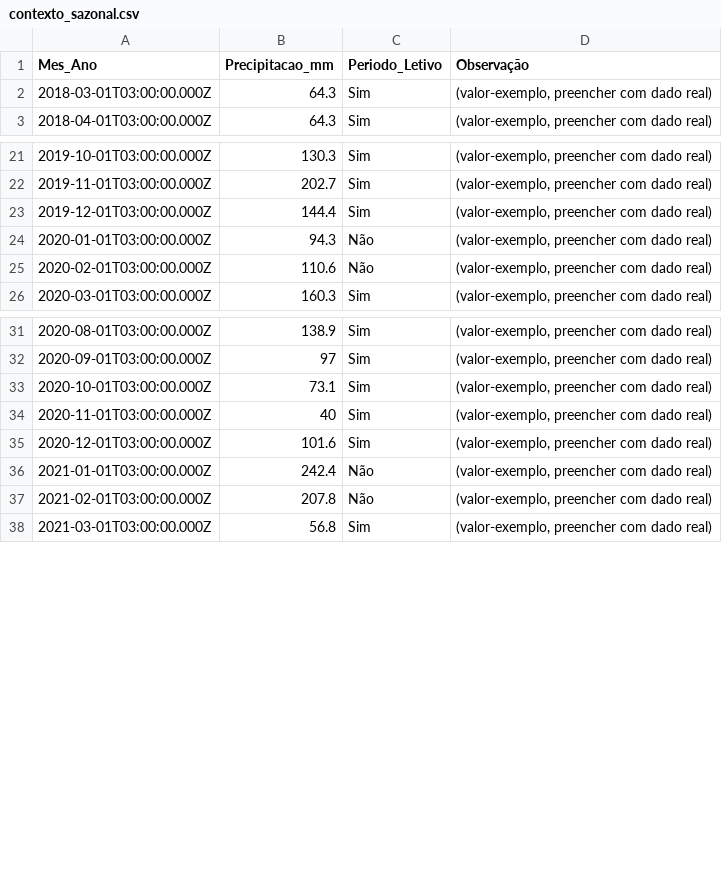
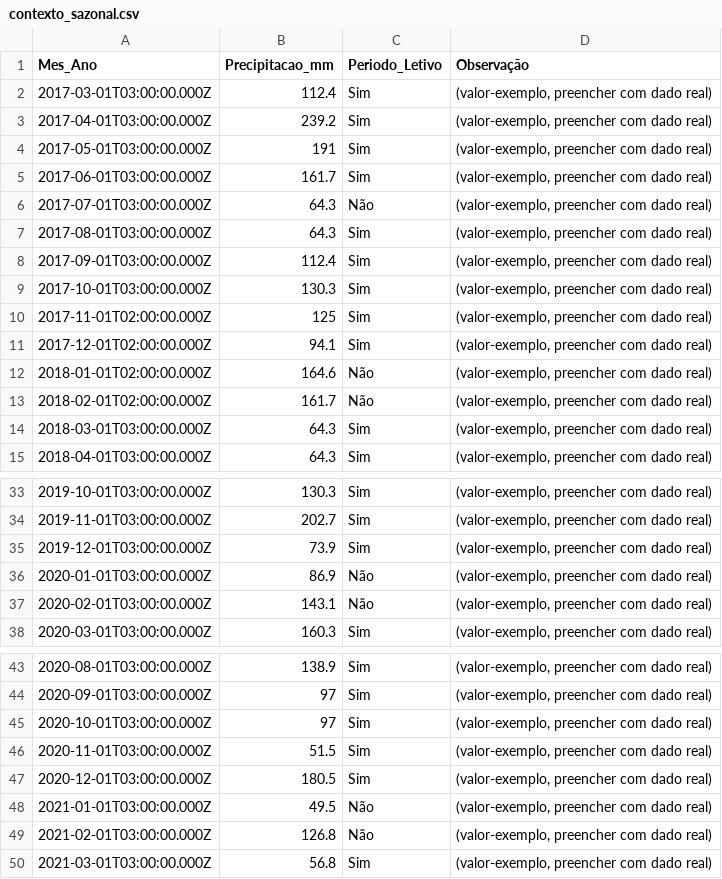
Before and after one commit to adinailson88/malha-previsao-filtros, a CSV file: dados_csv/contexto_sazonal.csv, drawn as a sheet; only a part is shown, gaps mark what is left out; the diff covers the shown part only.

```diff
--- a/dados_csv/contexto_sazonal.csv
+++ b/dados_csv/contexto_sazonal.csv
@@ -1,2 +1,14 @@
 Mes_Ano,Precipitacao_mm,Periodo_Letivo,Observação
+2017-03-01T03:00:00.000Z,112.4,Sim,"(valor-exemplo, preencher com dado real)"
+2017-04-01T03:00:00.000Z,239.2,Sim,"(valor-exemplo, preencher com dado real)"
+2017-05-01T03:00:00.000Z,191,Sim,"(valor-exemplo, preencher com dado real)"
+2017-06-01T03:00:00.000Z,161.7,Sim,"(valor-exemplo, preencher com dado real)"
+2017-07-01T03:00:00.000Z,64.3,Não,"(valor-exemplo, preencher com dado real)"
+2017-08-01T03:00:00.000Z,64.3,Sim,"(valor-exemplo, preencher com dado real)"
+2017-09-01T03:00:00.000Z,112.4,Sim,"(valor-exemplo, preencher com dado real)"
+2017-10-01T03:00:00.000Z,130.3,Sim,"(valor-exemplo, preencher com dado real)"
+2017-11-01T02:00:00.000Z,125,Sim,"(valor-exemplo, preencher com dado real)"
+2017-12-01T02:00:00.000Z,94.1,Sim,"(valor-exemplo, preencher com dado real)"
+2018-01-01T02:00:00.000Z,164.6,Não,"(valor-exemplo, preencher com dado real)"
+2018-02-01T02:00:00.000Z,161.7,Não,"(valor-exemplo, preencher com dado real)"
 2018-03-01T03:00:00.000Z,64.3,Sim,"(valor-exemplo, preencher com dado real)"
@@ -22,5 +34,5 @@
 2019-11-01T03:00:00.000Z,202.7,Sim,"(valor-exemplo, preencher com dado real)"
-2019-12-01T03:00:00.000Z,144.4,Sim,"(valor-exemplo, preencher com dado real)"
-2020-01-01T03:00:00.000Z,94.3,Não,"(valor-exemplo, preencher com dado real)"
-2020-02-01T03:00:00.000Z,110.6,Não,"(valor-exemplo, preencher com dado real)"
+2019-12-01T03:00:00.000Z,73.9,Sim,"(valor-exemplo, preencher com dado real)"
+2020-01-01T03:00:00.000Z,86.9,Não,"(valor-exemplo, preencher com dado real)"
+2020-02-01T03:00:00.000Z,143.1,Não,"(valor-exemplo, preencher com dado real)"
 2020-03-01T03:00:00.000Z,160.3,Sim,"(valor-exemplo, preencher com dado real)"
@@ -32,7 +44,7 @@
 2020-09-01T03:00:00.000Z,97,Sim,"(valor-exemplo, preencher com dado real)"
-2020-10-01T03:00:00.000Z,73.1,Sim,"(valor-exemplo, preencher com dado real)"
-2020-11-01T03:00:00.000Z,40,Sim,"(valor-exemplo, preencher com dado real)"
-2020-12-01T03:00:00.000Z,101.6,Sim,"(valor-exemplo, preencher com dado real)"
-2021-01-01T03:00:00.000Z,242.4,Não,"(valor-exemplo, preencher com dado real)"
-2021-02-01T03:00:00.000Z,207.8,Não,"(valor-exemplo, preencher com dado real)"
+2020-10-01T03:00:00.000Z,97,Sim,"(valor-exemplo, preencher com dado real)"
+2020-11-01T03:00:00.000Z,51.5,Sim,"(valor-exemplo, preencher com dado real)"
+2020-12-01T03:00:00.000Z,180.5,Sim,"(valor-exemplo, preencher com dado real)"
+2021-01-01T03:00:00.000Z,49.5,Não,"(valor-exemplo, preencher com dado real)"
+2021-02-01T03:00:00.000Z,126.8,Não,"(valor-exemplo, preencher com dado real)"
 2021-03-01T03:00:00.000Z,56.8,Sim,"(valor-exemplo, preencher com dado real)"
```
Also changed, not shown: 17 edited cells elsewhere in this file, dados_csv/filtros_disponiveis.csv, 3 other files.
